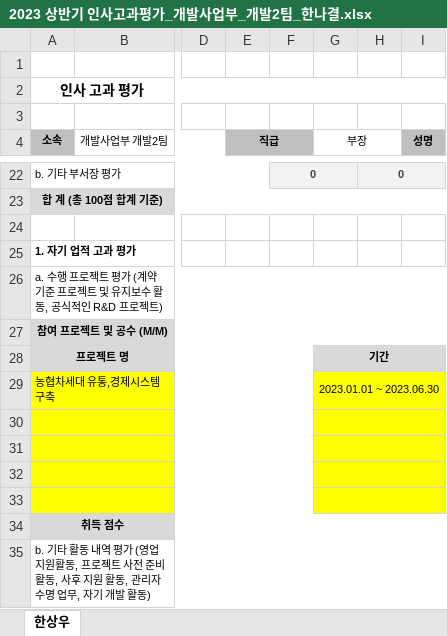
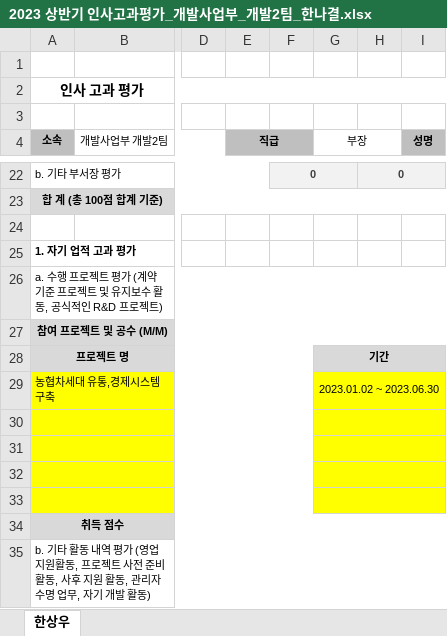
Before and after one commit to hsw8409/DevEnv, an Excel workbook: 02.팀원관리/01.인사고과평가/2023 상반기 인사고과평가_개발사업부_개발2팀_한나결.xlsx, sheet 한상우, drawn as a sheet; only a part is shown, gaps mark what is left out; values as stored, in another font and other column widths than the file's, no borders; the diff names each change by its address in the sheet, - before the commit and + after, or states it on an @@ line.

```diff
--- a/02.팀원관리/01.인사고과평가/2023 상반기 인사고과평가_개발사업부_개발2팀_한나결.xlsx (sheet 한상우)
+++ b/02.팀원관리/01.인사고과평가/2023 상반기 인사고과평가_개발사업부_개발2팀_한나결.xlsx (sheet 한상우)
-G29 (부장): 2023.01.01 ~ 2023.06.30
+G29 (부장): 2023.01.02 ~ 2023.06.30
```
Also changed, not shown: 02.팀원관리/01.인사고과평가/2023 상반기 인사고과평가_개발사업부_개발2팀_박유진.xlsx, 02.팀원관리/01.인사고과평가/2023 상반기 인사고과평가_개발사업부_개발2팀_백지혜.xlsx, 9 other files.
